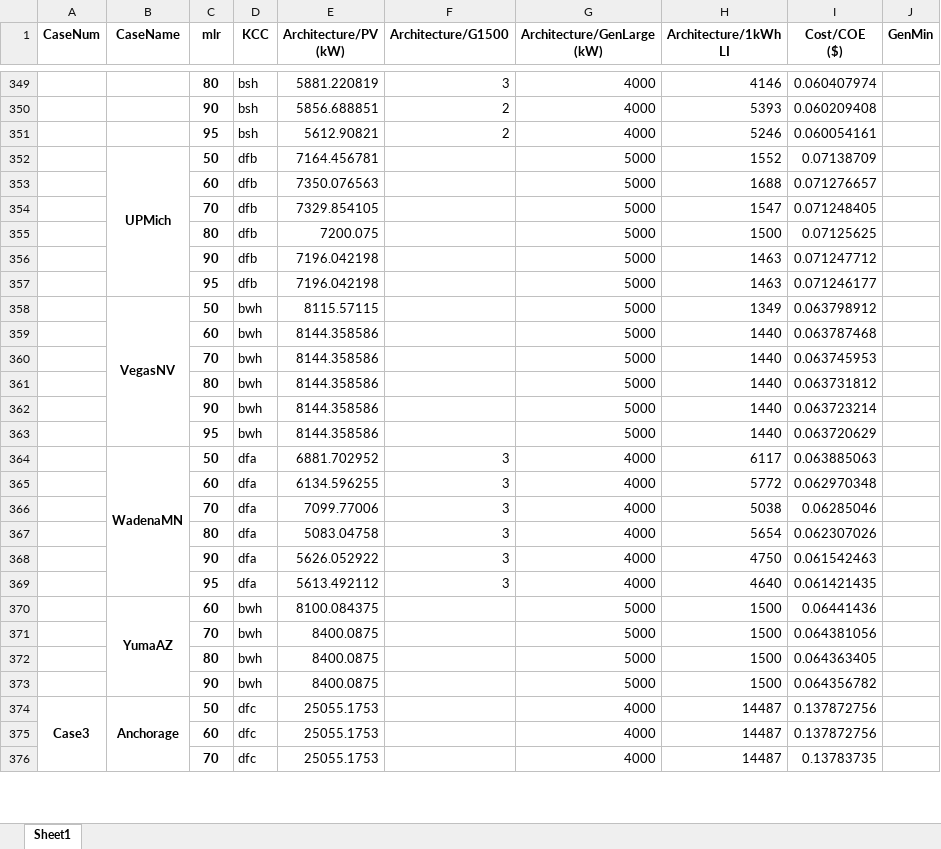
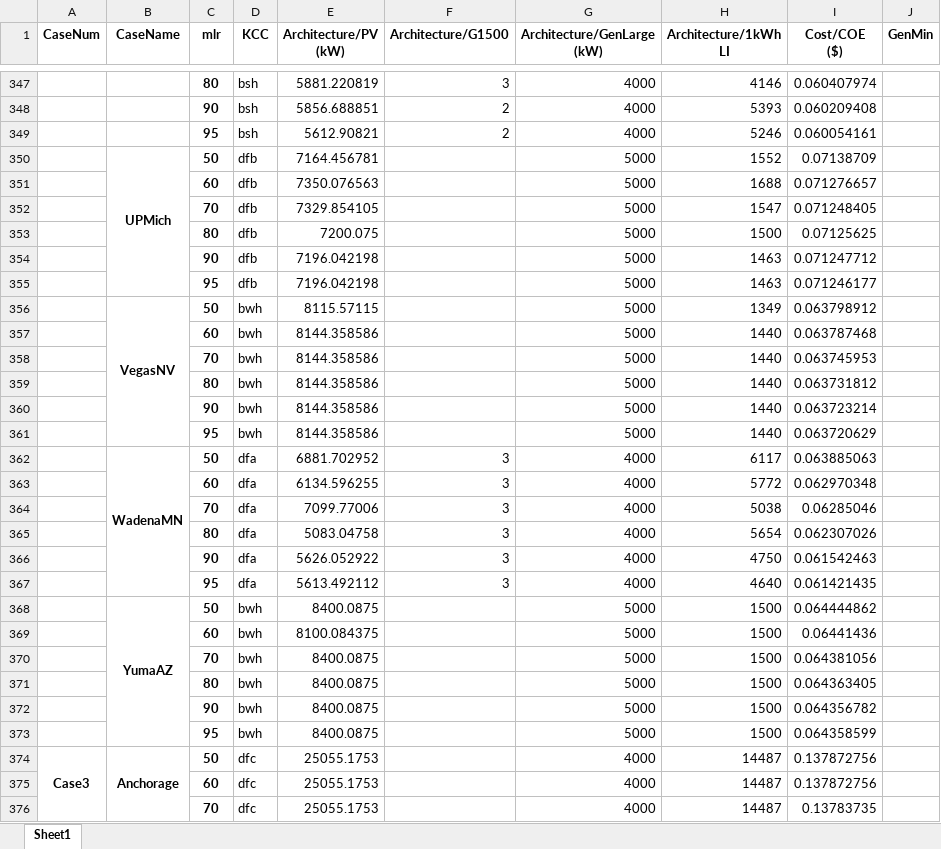
Before and after one commit to uw-reti/homer, an Excel workbook: ClimateStudies/OutputProcessing/MLRTrimmed.xlsx, sheet Sheet1, drawn as a sheet; only a part is shown, gaps mark what is left out; values as stored, in another font and other column widths than the file's, no borders; removed rows and columns are numbered as before the commit, all else as after; the diff covers the shown part only; the diff names each change by its address in the sheet, - before the commit and + after, or states it on an @@ line.

Commit message:
staging working output processing

```diff
--- a/ClimateStudies/OutputProcessing/MLRTrimmed.xlsx (sheet Sheet1)
+++ b/ClimateStudies/OutputProcessing/MLRTrimmed.xlsx (sheet Sheet1)
+row 368:  | YumaAZ | 50 | bwh | 8400.0875 |  | 5000 | 1500 | 0.064444862
-B369 (CaseName): YumaAZ
+B369 (CaseName): (empty)
-B370:B373 merged
@@ row 3 moved to row 373: 95 @@
```
Also changed, not shown: 1 removed row, 1 edited cell and merged cells elsewhere in this sheet, ClimateStudies/OutputProcessing/LocationalVarianceTrimmed.xlsx, ClimateStudies/OutputProcessing/utilTrimmed.xlsx, 7 other files.
